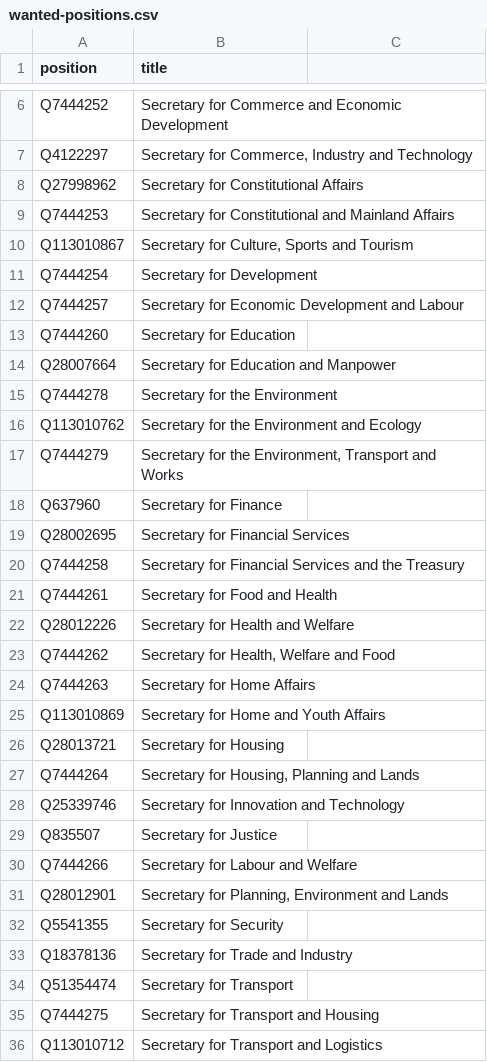
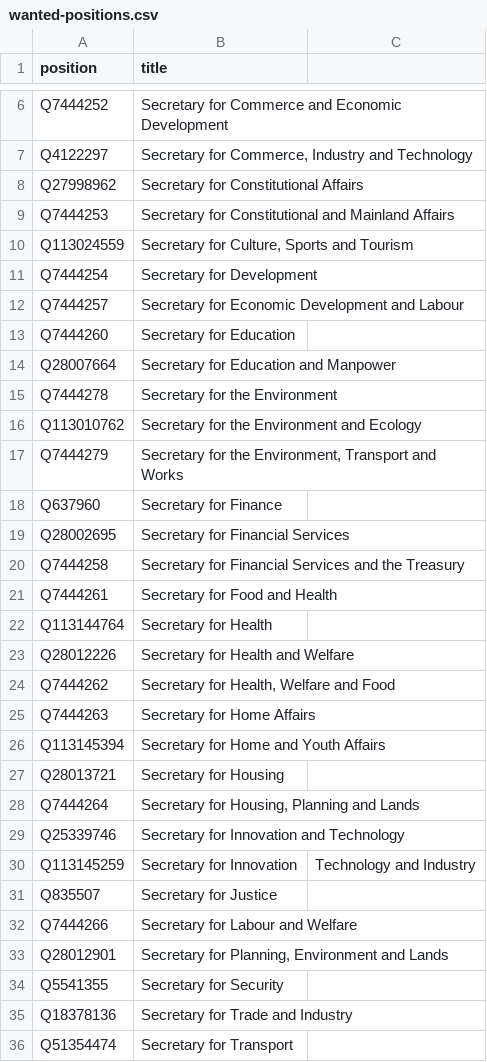
Before and after one commit to every-politician-scrapers/hong-kong, a CSV file: wikidata/wanted-positions.csv, drawn as a sheet; only a part is shown, gaps mark what is left out; the shorter side is filled out with more unchanged rows.

Commit message:
update position Qids

```diff
--- a/wikidata/wanted-positions.csv
+++ b/wikidata/wanted-positions.csv
@@ -9,3 +9,3 @@ Q27998962,Secretary for Constitutional Affairs
 Q7444253,Secretary for Constitutional and Mainland Affairs
-Q113010867,"Secretary for Culture, Sports and Tourism"
+Q113024559,"Secretary for Culture, Sports and Tourism"
 Q7444254,Secretary for Development
@@ -21,2 +21,3 @@ Q7444258,Secretary for Financial Services and the Treasury
 Q7444261,Secretary for Food and Health
+Q113144764,Secretary for Health
 Q28012226,Secretary for Health and Welfare
@@ -24,3 +25,3 @@ Q7444262,"Secretary for Health, Welfare and Food"
 Q7444263,Secretary for Home Affairs
-Q113010869,Secretary for Home and Youth Affairs
+Q113145394,Secretary for Home and Youth Affairs
 Q28013721,Secretary for Housing
@@ -28,2 +29,3 @@ Q7444264,"Secretary for Housing, Planning and Lands"
 Q25339746,Secretary for Innovation and Technology
+Q113145259,Secretary for Innovation, Technology and Industry
 Q835507,Secretary for Justice
```
Also changed, not shown: 1 other file.
